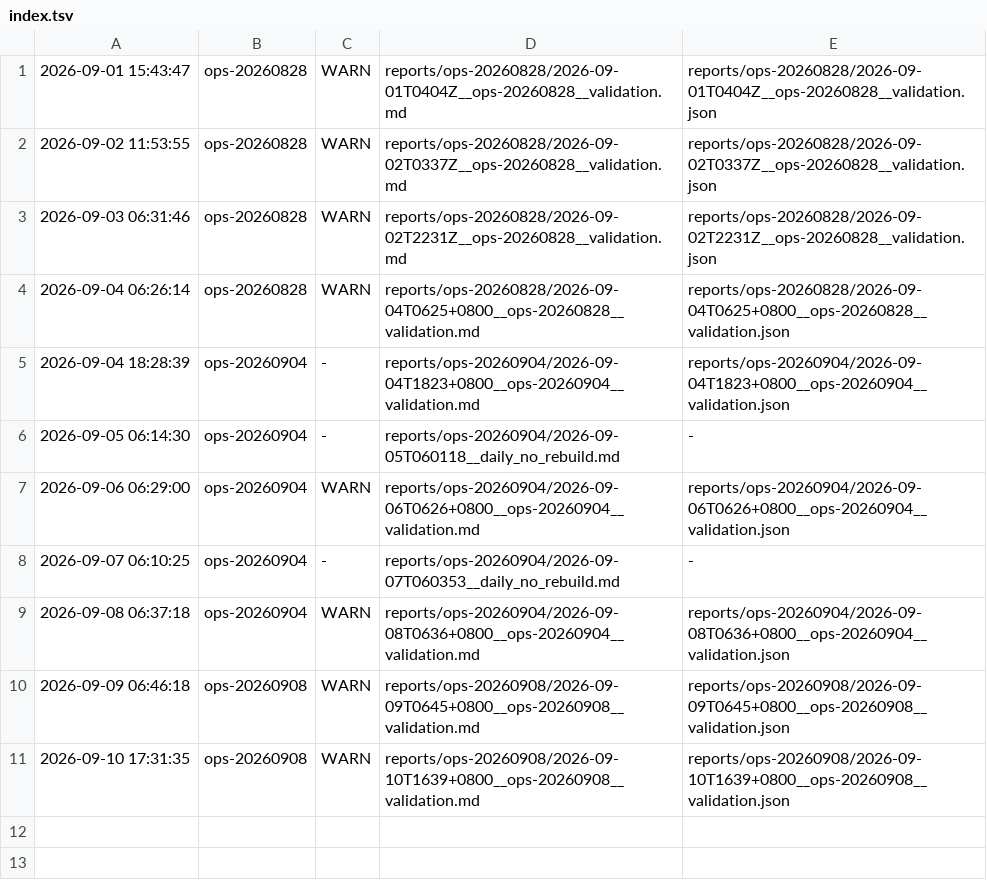
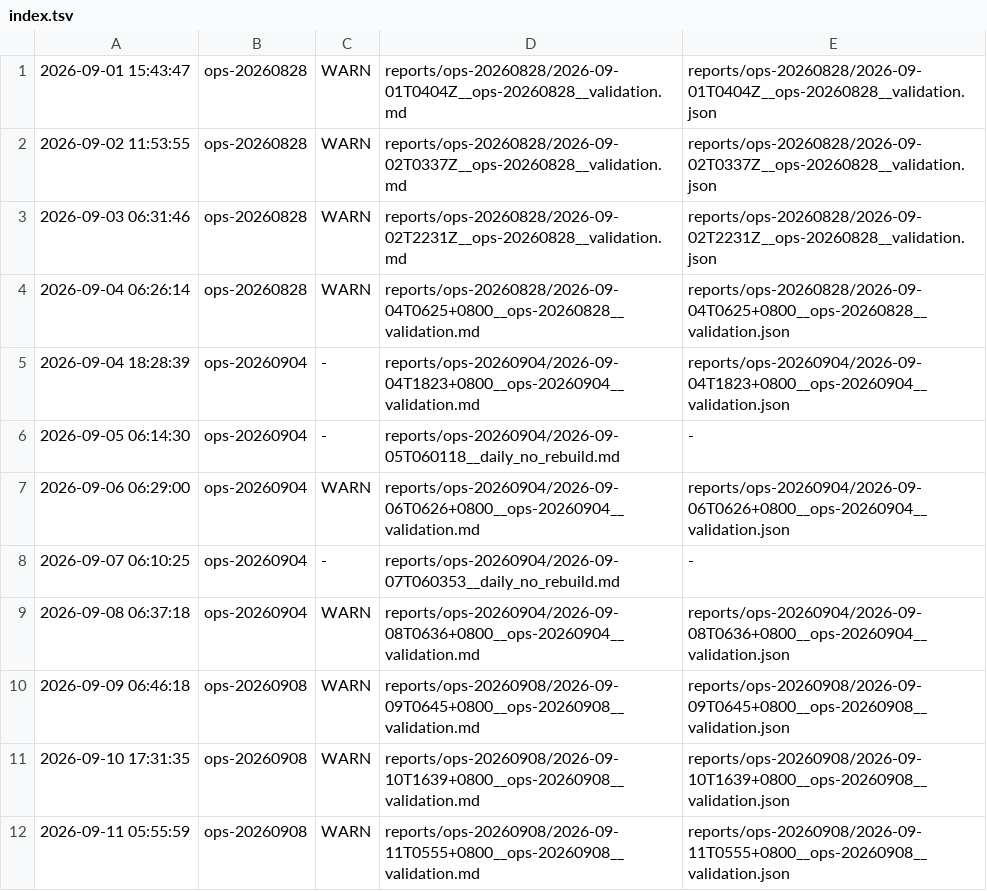
Before and after one commit to ziyang-cheng/SuperNPUBench, a TSV file: reports/index.tsv, drawn as a sheet.

Commit message:
report: ops-20260908 @ 2026-09-11 05:55:59 verdict=WARN

```diff
--- a/reports/index.tsv
+++ b/reports/index.tsv
@@ -11 +11,2 @@
 2026-09-10 17:31:35	ops-20260908	WARN	reports/ops-20260908/2026-09-10T1639+0800__ops-20260908__validation.md	reports/ops-20260908/2026-09-10T1639+0800__ops-20260908__validation.json
+2026-09-11 05:55:59	ops-20260908	WARN	reports/ops-20260908/2026-09-11T0555+0800__ops-20260908__validation.md	reports/ops-20260908/2026-09-11T0555+0800__ops-20260908__validation.json
```
Also changed, not shown: 3 other files.
